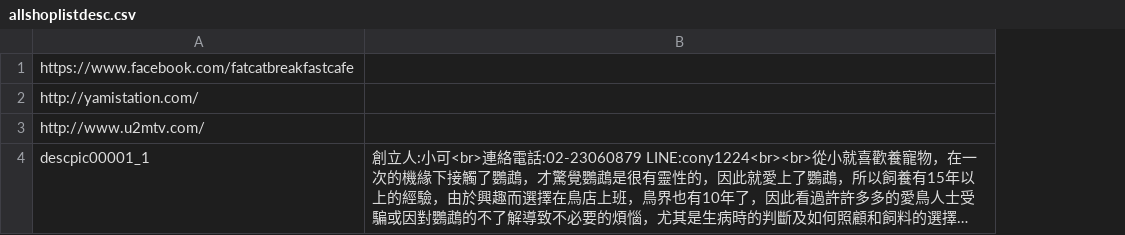
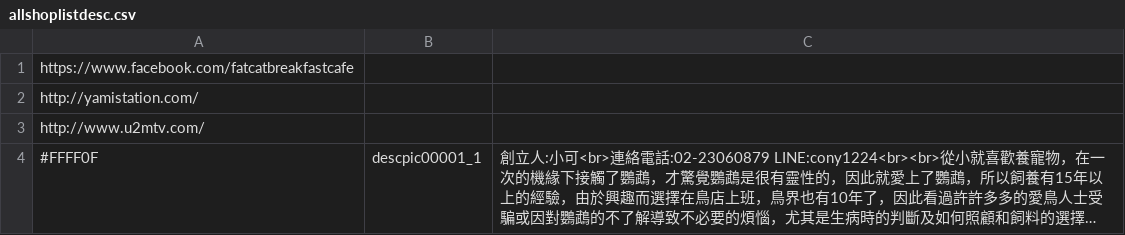
Before and after one commit to poorvillix/company_workspace, a CSV file: SeeTheShop/res/raw/allshoplistdesc.csv, drawn as a sheet; long unchanged cells end in …; the diff names each change by its address in the sheet, - before the commit and + after, or states it on an @@ line.

```diff
--- a/SeeTheShop/res/raw/allshoplistdesc.csv
+++ b/SeeTheShop/res/raw/allshoplistdesc.csv
+column B, row 4: descpic00001_1
-A4: descpic00001_1
+A4: #FFFF0F
```
Also changed, not shown: SeeTheShop/res/raw/allshoplist.csv, 39 other files.
